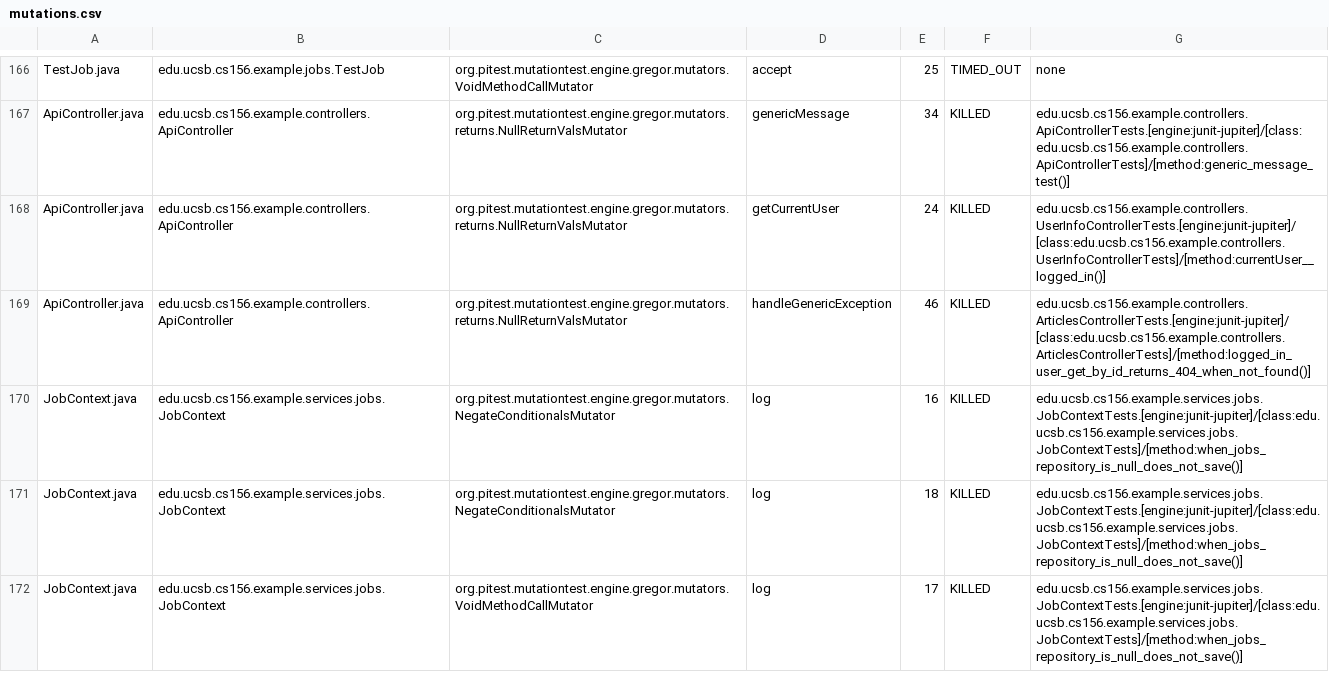
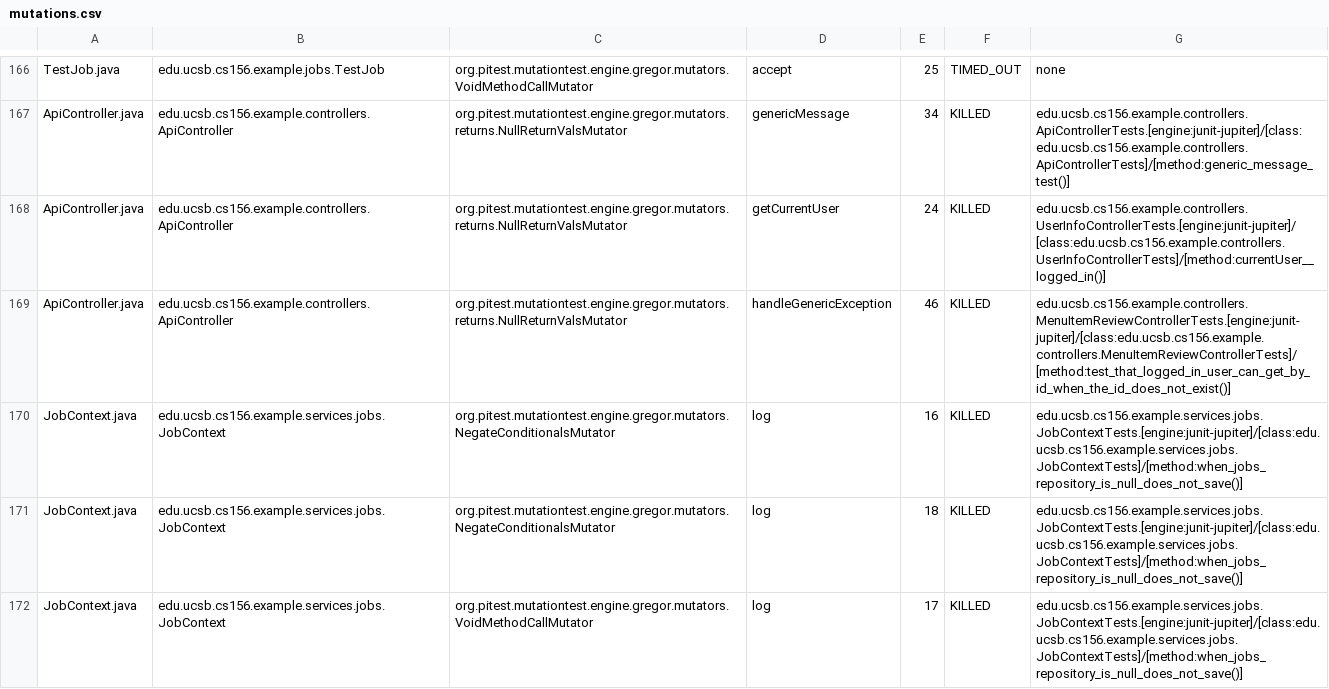
Before and after one commit to ucsb-cs156-f25/team02-f25-14, a CSV file: prs/112/pitest/mutations.csv, drawn as a sheet; only a part is shown, gaps mark what is left out.

Commit message:
Deploying to gh-pages from @ ucsb-cs156-f25/team02-f25-14@3a00bb0e4626f7cc28a3bf0d8fd75964bc034c04 🚀

```diff
--- a/prs/112/pitest/mutations.csv
+++ b/prs/112/pitest/mutations.csv
@@ -168,3 +168,3 @@ ApiController.java,edu.ucsb.cs156.example.controllers.ApiController,org.pitest.m
 ApiController.java,edu.ucsb.cs156.example.controllers.ApiController,org.pitest.mutationtest.engine.gregor.mutators.returns.NullReturnValsMutator,getCurrentUser,24,KILLED,edu.ucsb.cs156.example.controllers.UserInfoControllerTests.[engine:junit-jupiter]/[class:edu.ucsb.cs156.example.controllers.UserInfoControllerTests]/[method:currentUser__logged_in()]
-ApiController.java,edu.ucsb.cs156.example.controllers.ApiController,org.pitest.mutationtest.engine.gregor.mutators.returns.NullReturnValsMutator,handleGenericException,46,KILLED,edu.ucsb.cs156.example.controllers.ArticlesControllerTests.[engine:junit-jupiter]/[class:edu.ucsb.cs156.example.controllers.ArticlesControllerTests]/[method:logged_in_user_get_by_id_returns_404_when_not_found()]
+ApiController.java,edu.ucsb.cs156.example.controllers.ApiController,org.pitest.mutationtest.engine.gregor.mutators.returns.NullReturnValsMutator,handleGenericException,46,KILLED,edu.ucsb.cs156.example.controllers.MenuItemReviewControllerTests.[engine:junit-jupiter]/[class:edu.ucsb.cs156.example.controllers.MenuItemReviewControllerTests]/[method:test_that_logged_in_user_can_get_by_id_when_the_id_does_not_exist()]
 JobContext.java,edu.ucsb.cs156.example.services.jobs.JobContext,org.pitest.mutationtest.engine.gregor.mutators.NegateConditionalsMutator,log,16,KILLED,edu.ucsb.cs156.example.services.jobs.JobContextTests.[engine:junit-jupiter]/[class:edu.ucsb.cs156.example.services.jobs.JobContextTests]/[method:when_jobs_repository_is_null_does_not_save()]
```
Also changed, not shown: 20 other files.
